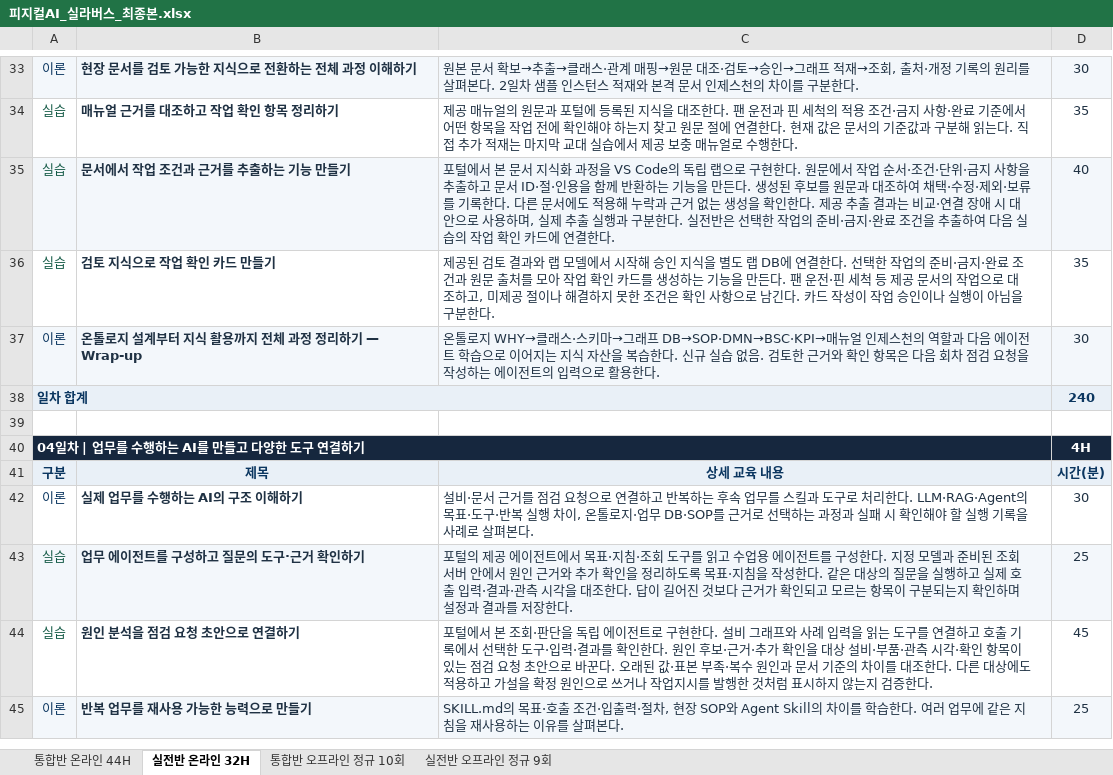
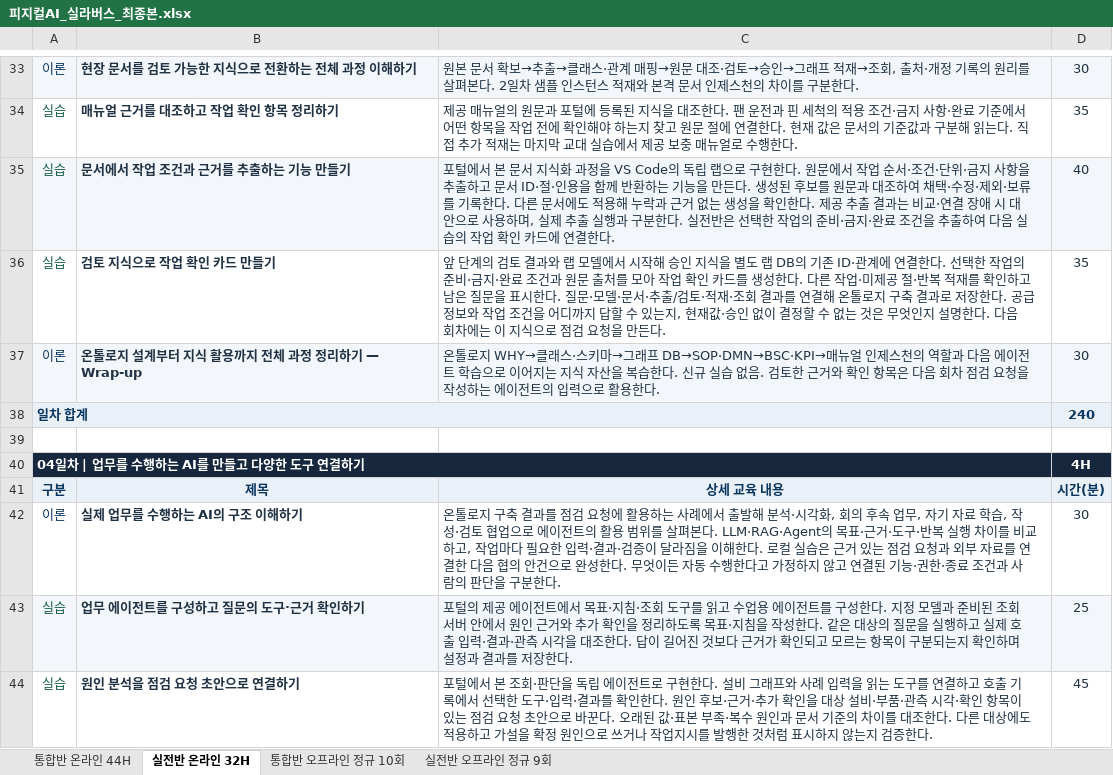
Before and after one commit to uengine-oss/hyd-iot-edu, an Excel workbook: 문서/교재/실라버스/피지컬AI_실라버스_최종본.xlsx, sheet 실전반 온라인 32H, drawn as a sheet; only a part is shown, gaps mark what is left out; the shorter side is filled out with more unchanged rows; values as stored, in another font and other column widths than the file's, no borders; the diff names each change by its address in the sheet, - before the commit and + after, or states it on an @@ line.

Commit message:
온톨로지 구축 완주와 에이전트 활용을 최상위 학습 목표로 편성 재검토

```diff
--- a/문서/교재/실라버스/피지컬AI_실라버스_최종본.xlsx (sheet 실전반 온라인 32H)
+++ b/문서/교재/실라버스/피지컬AI_실라버스_최종본.xlsx (sheet 실전반 온라인 32H)
-C36: 제공된 검토 결과와 랩 모델에서 시작해 승인 지식을 별도 랩 DB에 연결한다. 선택한 작업의 준비·금지·완료 조건과 원문 출처를 모아 작업 확인 카드를 생성하는 기능을 만든다. 팬 운전·핀 세척 등 제공 문서의 작업으로 대조하고, 미제공 절이나 해결하지 못한 조건은 확인 사항으로 남긴다. 카드 작성이 작업 승인이나 실행이 아님을 구분한다.
+C36: 앞 단계의 검토 결과와 랩 모델에서 시작해 승인 지식을 별도 랩 DB의 기존 ID·관계에 연결한다. 선택한 작업의 준비·금지·완료 조건과 원문 출처를 모아 작업 확인 카드를 생성한다. 다른 작업·미제공 절·반복 적재를 확인하고 남은 질문을 표시한다. 질문·모델·문서·추출/검토·적재·조회 결과를 연결해 온톨로지 구축 결과로 저장한다. 공급 정보와 작업 조건을 어디까지 답할 수 있는지, 현재값·승인 없이 결정할 수 없는 것은 무엇인지 설명한다. 다음 회차에는 이 지식으로 점검 요청을 만든다.
-C42: 설비·문서 근거를 점검 요청으로 연결하고 반복하는 후속 업무를 스킬과 도구로 처리한다. LLM·RAG·Agent의 목표·도구·반복 실행 차이, 온톨로지·업무 DB·SOP를 근거로 선택하는 과정과 실패 시 확인해야 할 실행 기록을 사례로 살펴본다.
+C42: 온톨로지 구축 결과를 점검 요청에 활용하는 사례에서 출발해 분석·시각화, 회의 후속 업무, 자기 자료 학습, 작성·검토 협업으로 에이전트의 활용 범위를 살펴본다. LLM·RAG·Agent의 목표·근거·도구·반복 실행 차이를 비교하고, 작업마다 필요한 입력·결과·검증이 달라짐을 이해한다. 로컬 실습은 근거 있는 점검 요청과 외부 자료를 연결한 다음 협의 안건으로 완성한다. 무엇이든 자동 수행한다고 가정하지 않고 연결된 기능·권한·종료 조건과 사람의 판단을 구분한다.
```
Also changed, not shown: sheet 통합반 온라인 44H, sheet 실전반 오프라인 정규 9회, sheet 통합반 오프라인 정규 10회, 19 other files.
